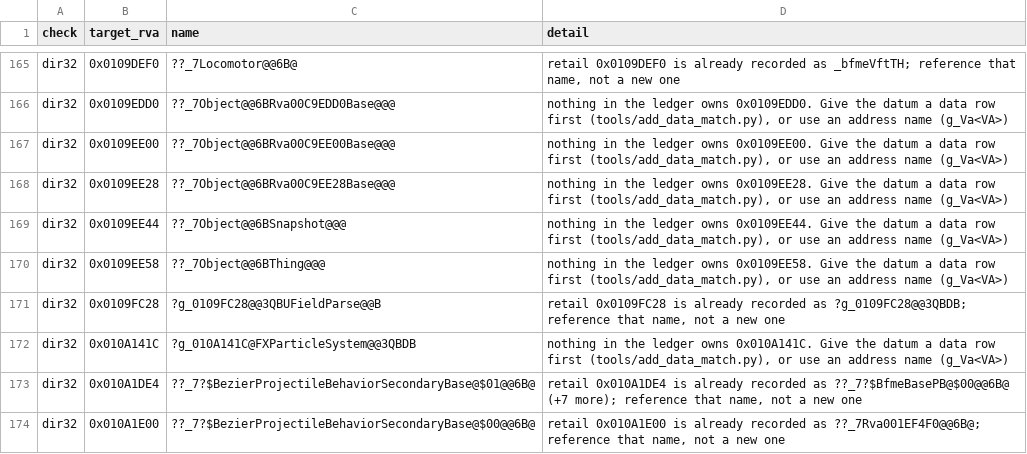
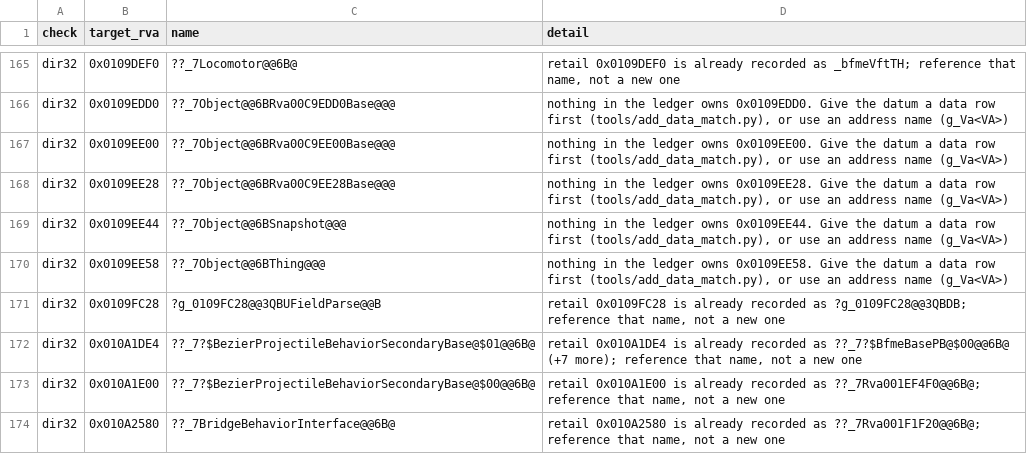
Before and after one commit to McMickey93/Open-BFME-1, a CSV file: targets/game/reverse/body_guard_baseline.csv, drawn as a sheet; only a part is shown, gaps mark what is left out; the shorter side is filled out with more unchanged rows; the diff covers the shown part only.

Commit message:
Retire 5 dir32 gate debts (recorded owners and data matches) (+0 B linked; +0 B exact C++; -5 gate debts)
Retire 5 dir32 gate debts on shard 1/5:
- 0x012F1298: add matched data row ?Elapsed0040E9E0@@3_JA in MovieFrame0040E9E0.cpp
- 0x011132D4: reference recorded ??_7LightningEmissionModule@FXParticleSystem@@6B@ in V3CopyCtorForwarders.cpp
- 0x010A141C: add matched data row ?g_010A141C@FXParticleSystem@@3QBDB in fx_particle_system_bulk.cpp
- 0x010F1A0C: add matched data row ?g_010F1A0C@FXParticleSystem@@3QBDB in fx_particle_system_bulk.cpp
- 0x010FA90C: add matched data row ?g_010FA90C@FXParticleSystem@@3QBDB in fx_particle_system_bulk.cpp

Each exact keyed pass-test verifies the row and removes its exception from
body_guard_baseline.csv. All affected functions, data rows, and DIR32 references
verify with zero baselined findings.
progress.py origin/master: +0 B exact C++.
Evidence: targets/game/reverse/attempt_support/gate-debt-recorded-references-batch16-20261026.md

Claim-Lease: 0x010A141C=d75ff89f824447ea9685317c5955765f
Claim-Lease: 0x010F1A0C=cf8f3d6c7bfe404093de4d50d941941e
Claim-Lease: 0x010FA90C=cf8f3d6c7bfe404093de4d50d941941e
Claim-Lease: 0x011132D4=8be0711143d848eeac633d39af3a12eb
Claim-Lease: 0x012F1298=659ad92ccb6b4094ac59cf3cb1c5b86c
Verifier-Change: Remove 5 DIR32 exceptions after keyed pass-tests and scoped gate verification; verifier logic unchanged.

```diff
--- a/targets/game/reverse/body_guard_baseline.csv
+++ b/targets/game/reverse/body_guard_baseline.csv
@@ -171,3 +171,2 @@ dir32,0x0109EE58,??_7Object@@6BThing@@@,"nothing in the ledger owns 0x0109EE58.
 dir32,0x0109FC28,?g_0109FC28@@3QBUFieldParse@@B,"retail 0x0109FC28 is already recorded as ?g_0109FC28@@3QBDB; reference that name, not a new one"
-dir32,0x010A141C,?g_010A141C@FXParticleSystem@@3QBDB,"nothing in the ledger owns 0x010A141C. Give the datum a data row first (tools/add_data_match.py), or use an address name (g_Va<VA>)"
 dir32,0x010A1DE4,??_7?$BezierProjectileBehaviorSecondaryBase@$01@@6B@,"retail 0x010A1DE4 is already recorded as ??_7?$BfmeBasePB@$00@@6B@ (+7 more); reference that name, not a new one"
```
Also changed, not shown: 4 removed rows elsewhere in this file, targets/game/reverse/data_rows.csv, 9 other files.
